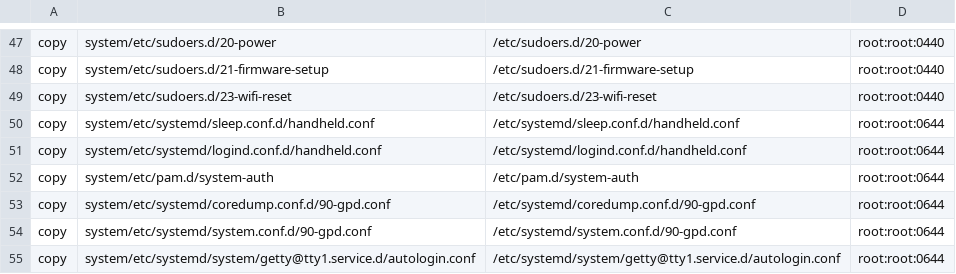
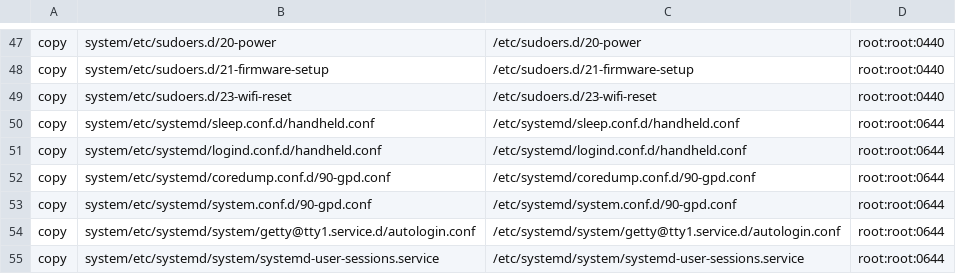
Before and after one commit to robinei/gpdwin, a TSV file: manifest.tsv, drawn as a sheet; only a part is shown, gaps mark what is left out; the shorter side is filled out with more unchanged rows.

```diff
--- a/manifest.tsv
+++ b/manifest.tsv
@@ -51,3 +51,2 @@ copy	system/etc/systemd/sleep.conf.d/handheld.conf	/etc/systemd/sleep.conf.d/han
 copy	system/etc/systemd/logind.conf.d/handheld.conf	/etc/systemd/logind.conf.d/handheld.conf	root:root:0644
-copy	system/etc/pam.d/system-auth	/etc/pam.d/system-auth	root:root:0644
 copy	system/etc/systemd/coredump.conf.d/90-gpd.conf	/etc/systemd/coredump.conf.d/90-gpd.conf	root:root:0644
```
Also changed, not shown: 3 other files.
